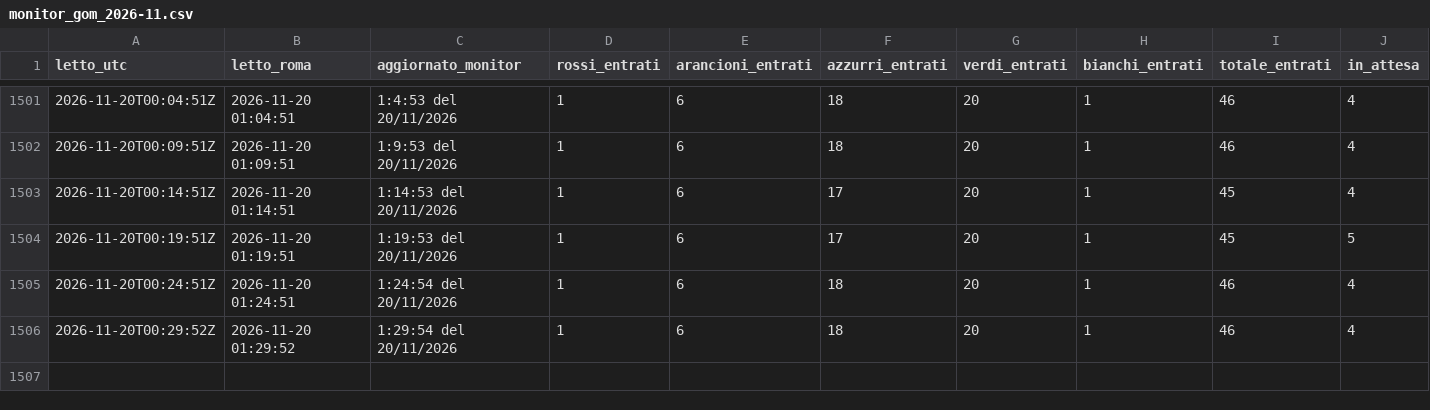
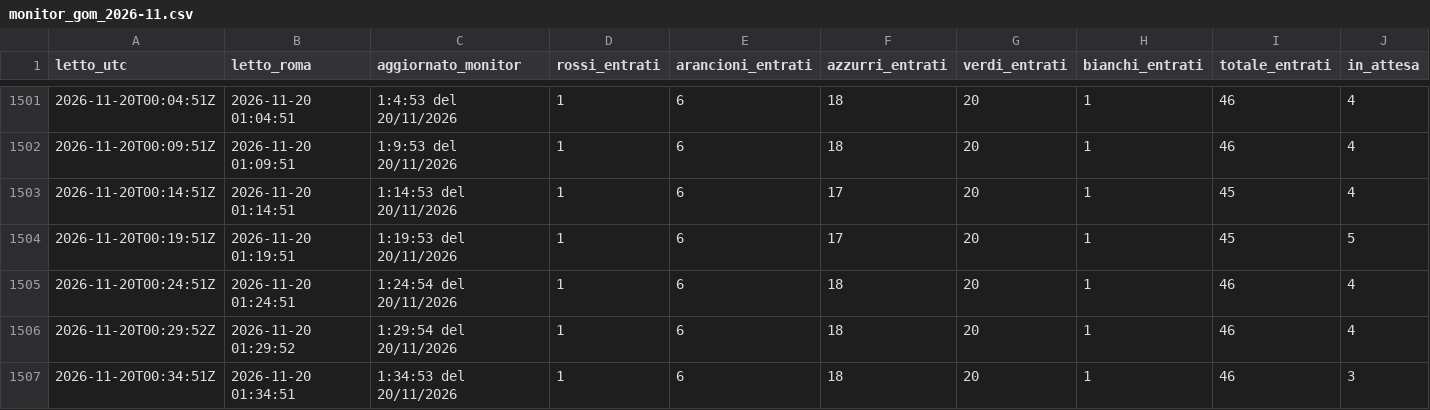
Before and after one commit to denisediprima69/insala-monitor, a CSV file: data/monitor_gom_2026-11.csv, drawn as a sheet; only a part is shown, gaps mark what is left out; rows hold the shown columns only; the diff names each change by its address in the sheet, - before the commit and + after, or states it on an @@ line.

Commit message:
Monitor 2026-11-20 01:34

```diff
--- a/data/monitor_gom_2026-11.csv
+++ b/data/monitor_gom_2026-11.csv
+row 1507: 2026-11-20T00:34:51Z | 2026-11-20 01:34:51 | 1:34:53 del 20/11/2026 | 1 | 6 | 18 | 20 | 1 | 46 | 3
```
Also changed, not shown: 1 other file.
